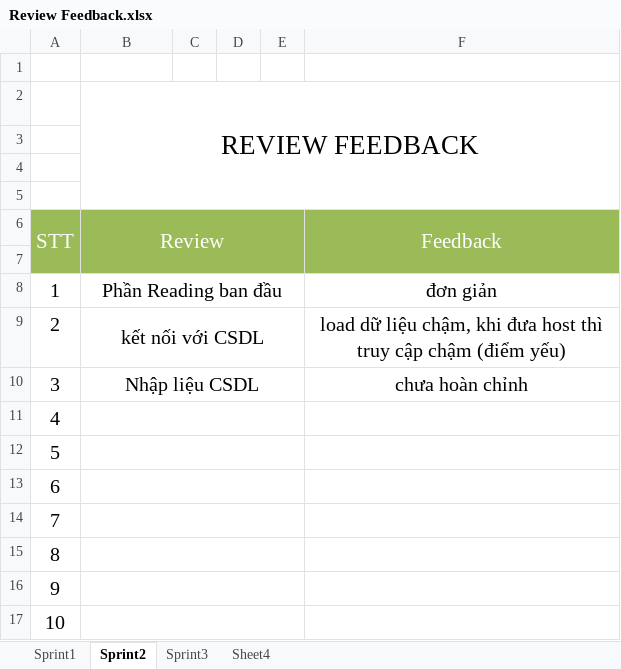
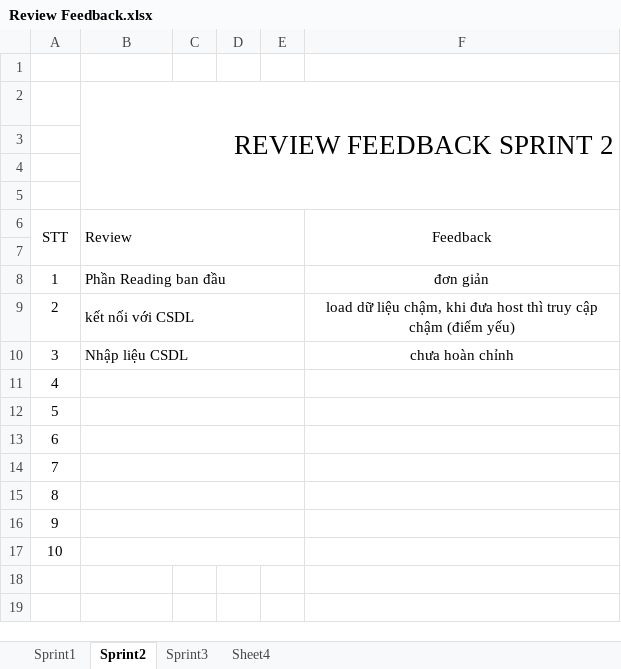
Before and after one commit to mylgoehy/qlqtpmav10, an Excel workbook: ProjectDocuments/FinalDoc/FileToPrint/Review Feedback.xlsx, sheet Sprint2, drawn as a sheet; values as stored, in another font and other column widths than the file's, no borders; the diff names each change by its address in the sheet, - before the commit and + after, or states it on an @@ line.

```diff
--- a/ProjectDocuments/FinalDoc/FileToPrint/Review Feedback.xlsx (sheet Sprint2)
+++ b/ProjectDocuments/FinalDoc/FileToPrint/Review Feedback.xlsx (sheet Sprint2)
-B2 (Review): REVIEW FEEDBACK
+B2 (Review): REVIEW FEEDBACK SPRINT 2
-B2 alignment: center
+B2 alignment: right
-A6:F7 fill: #9BBB59
+A6:F7 fill: none
-A6:B6 text colour: #FFFFFF
+A6:B6 text colour: black, text size: smaller
-B6 alignment: center
+B6 alignment: left
-F6 text colour: #FFFFFF
+F6 text colour: black, text size: smaller
@@ A8:B10 text size: smaller @@
-B8:B10 alignment: center
+B8:B10 alignment: left
@@ F8:F10 text size: smaller @@
@@ A11:A17 text size: smaller @@
```
Also changed, not shown: sheet Sprint3, sheet Sprint1, sheet Sheet4.
